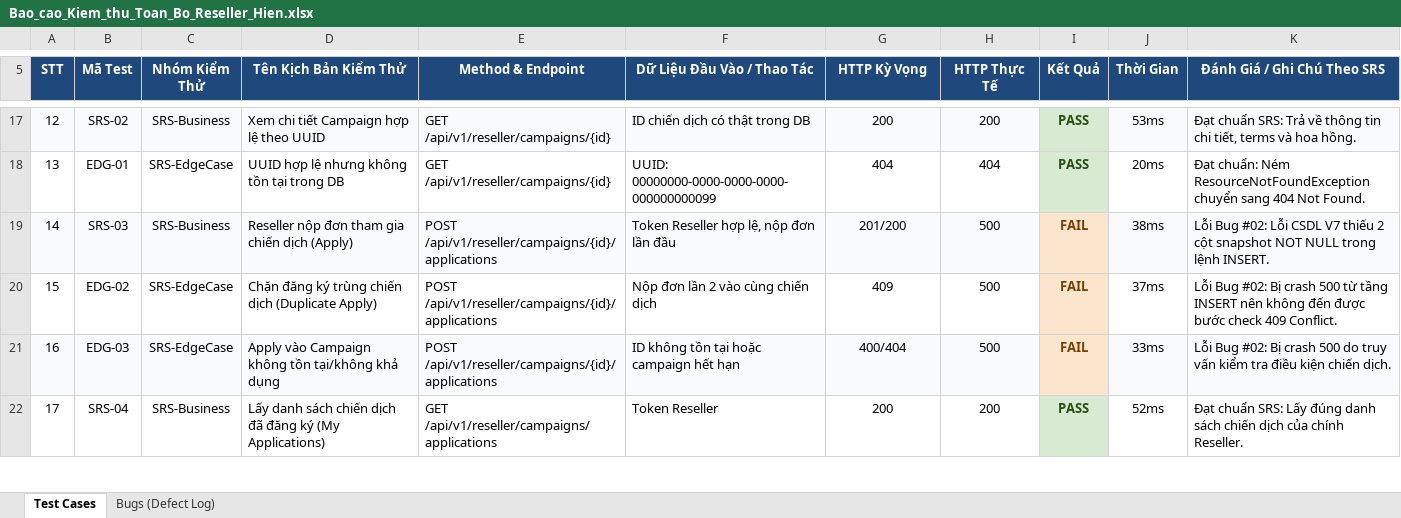
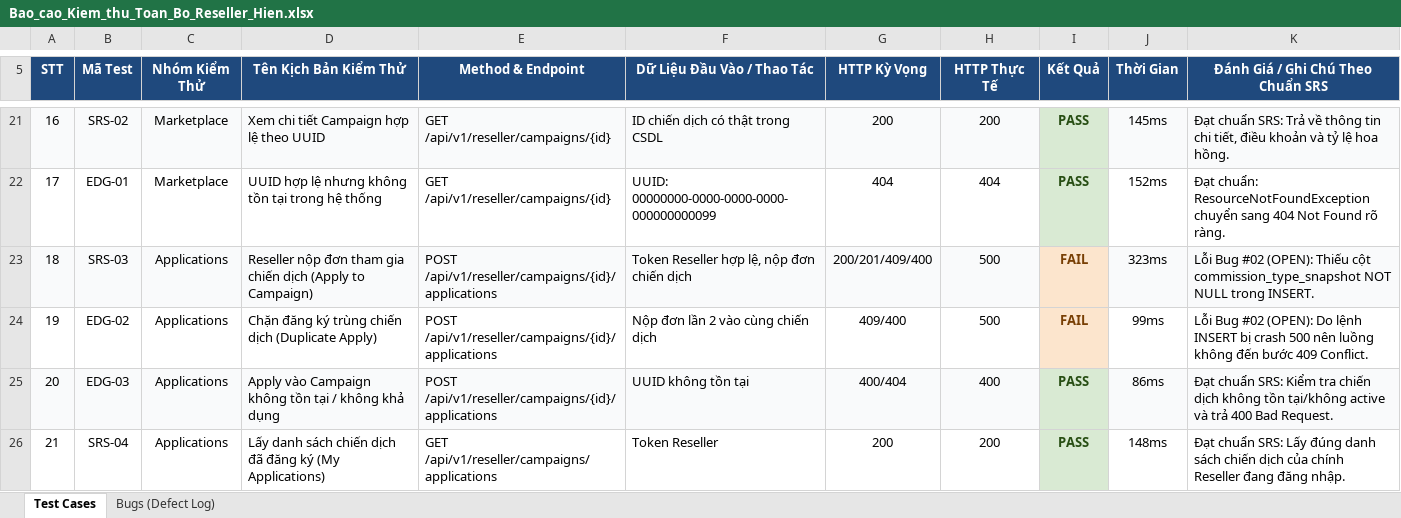
Before and after one commit to huutuandev/AI-Travel-Reseller-Network-Platform, an Excel workbook: docs/Bao_cao_Kiem_thu_Toan_Bo_Reseller_Hien.xlsx, sheet Test Cases, drawn as a sheet; only a part is shown, gaps mark what is left out; values as stored, in another font and other column widths than the file's, no borders; addresses are those after the commit; the diff covers the shown part only; the diff names each change by its address in the sheet, - before the commit and + after, or states it on an @@ line.

Commit message:
test(reseller): update 37 test cases across all modules and export comprehensive excel report

```diff
--- a/docs/Bao_cao_Kiem_thu_Toan_Bo_Reseller_Hien.xlsx (sheet Test Cases)
+++ b/docs/Bao_cao_Kiem_thu_Toan_Bo_Reseller_Hien.xlsx (sheet Test Cases)
@@ column A (STT) renumbered between rows 1 and 39 @@
-K5: Đánh Giá / Ghi Chú Theo SRS
+K5: Đánh Giá / Ghi Chú Theo Chuẩn SRS
-C21 (Nhóm Kiểm Thử): SRS-Business
+C21 (Nhóm Kiểm Thử): Marketplace
-F21 (Dữ Liệu Đầu Vào / Thao Tác): ID chiến dịch có thật trong DB
+F21 (Dữ Liệu Đầu Vào / Thao Tác): ID chiến dịch có thật trong CSDL
-J21 (Thời Gian): 53ms
+J21 (Thời Gian): 145ms
-K21: …chi tiết, terms và hoa hồng.
+K21: …chi tiết, điều khoản và tỷ lệ hoa hồng.
-C22 (Nhóm Kiểm Thử): SRS-EdgeCase
+C22 (Nhóm Kiểm Thử): Marketplace
-D22 (Tên Kịch Bản Kiểm Thử): UUID hợp lệ nhưng không tồn tại trong DB
+D22 (Tên Kịch Bản Kiểm Thử): UUID hợp lệ nhưng không tồn tại trong hệ thống
-J22 (Thời Gian): 20ms
+J22 (Thời Gian): 152ms
-K22: Đạt chuẩn: Ném ResourceNotFoundException chuyển sang 404 Not Found.
+K22: Đạt chuẩn: ResourceNotFoundException chuyển sang 404 Not Found rõ ràng.
-C23 (Nhóm Kiểm Thử): SRS-Business
+C23 (Nhóm Kiểm Thử): Applications
-D23 (Tên Kịch Bản Kiểm Thử): …chiến dịch (Apply)
+D23 (Tên Kịch Bản Kiểm Thử): …chiến dịch (Apply to Campaign)
-F23 (Dữ Liệu Đầu Vào / Thao Tác): Token Reseller hợp lệ, nộp đơn lần đầu
+F23 (Dữ Liệu Đầu Vào / Thao Tác): Token Reseller hợp lệ, nộp đơn chiến dịch
-G23 (HTTP Kỳ Vọng): 201/200
+G23 (HTTP Kỳ Vọng): 200/201/409/400
-J23 (Thời Gian): 38ms
+J23 (Thời Gian): 323ms
-K23: Lỗi Bug #02: Lỗi CSDL V7 thiếu 2 cột snapshot NOT NULL trong lệnh INSERT.
+K23: Lỗi Bug #02 (OPEN): Thiếu cột commission_type_snapshot NOT NULL trong INSERT.
-C24:C25 (Nhóm Kiểm Thử): SRS-EdgeCase
+C24:C25 (Nhóm Kiểm Thử): Applications
-G24 (HTTP Kỳ Vọng): 409
+G24 (HTTP Kỳ Vọng): 409/400
-J24 (Thời Gian): 37ms
+J24 (Thời Gian): 99ms
-K24: Lỗi Bug #02: Bị crash 500 từ tầng INSERT nên không đến được bước check 409 Conflict.
+K24: Lỗi Bug #02 (OPEN): Do lệnh INSERT bị crash 500 nên luồng không đến bước 409 Conflict.
-D25 (Tên Kịch Bản Kiểm Thử): …không tồn tại/không khả dụng
+D25 (Tên Kịch Bản Kiểm Thử): …không tồn tại / không khả dụng
-F25 (Dữ Liệu Đầu Vào / Thao Tác): ID không tồn tại hoặc campaign hết hạn
+F25 (Dữ Liệu Đầu Vào / Thao Tác): UUID không tồn tại
-H25 (HTTP Thực Tế): 500
+H25 (HTTP Thực Tế): 400
-I25 (Kết Quả): FAIL
+I25 (Kết Quả): PASS
@@ I25 fill: #FCE5CD → #D9EAD3, text colour: #783F04 → #274E13 @@
-J25 (Thời Gian): 33ms
+J25 (Thời Gian): 86ms
-K25: Lỗi Bug #02: Bị crash 500 do truy vấn kiểm tra điều kiện chiến dịch.
+K25: Đạt chuẩn SRS: Kiểm tra chiến dịch không tồn tại/không active và trả 400 Bad Request.
-C26 (Nhóm Kiểm Thử): SRS-Business
+C26 (Nhóm Kiểm Thử): Applications
-J26 (Thời Gian): 52ms
+J26 (Thời Gian): 148ms
-K26: …của chính Reseller.
+K26: …của chính Reseller đang đăng nhập.
```
Also changed, not shown: 9 added rows, 56 edited cells, cell formats and merged cells elsewhere in this sheet, sheet Bugs (Defect Log), 4 other files.
